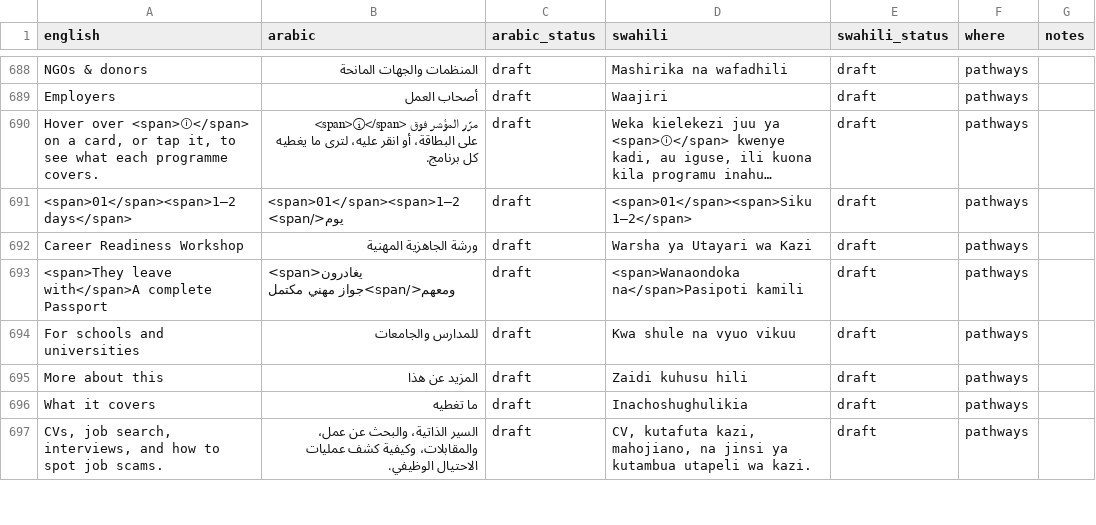
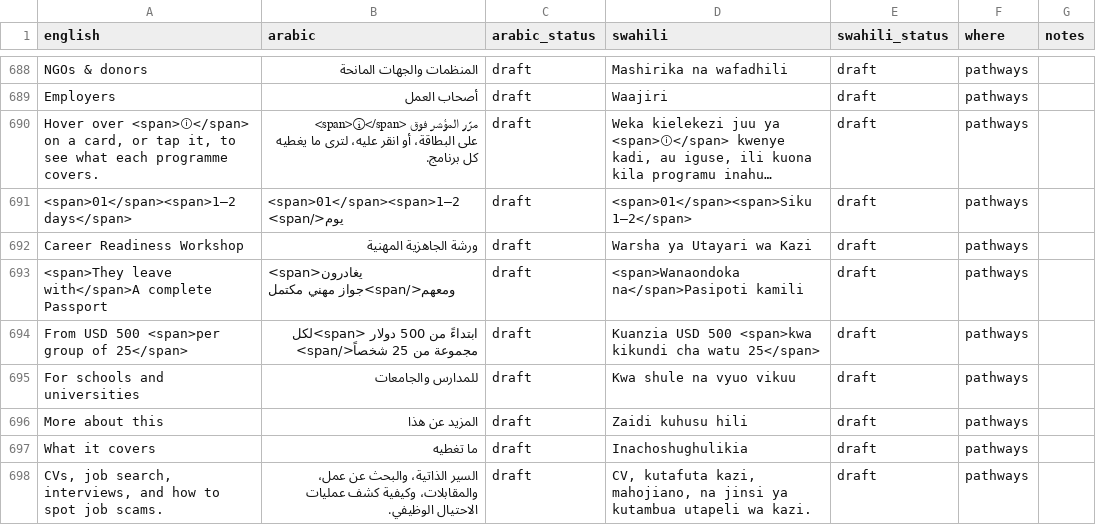
Before and after one commit to kurpeter20000/AdorWorks, a CSV file: i18n/website.csv, drawn as a sheet; only a part is shown, gaps mark what is left out; long unchanged cells end in …; the diff covers the shown part only.

```diff
--- a/i18n/website.csv
+++ b/i18n/website.csv
@@ -693,2 +693,3 @@ Career Readiness Workshop,ورشة الجاهزية المهنية,draft,Warsha
 <span>They leave with</span>A complete Passport,<span>يغادرون ومعهم</span>جواز مهني مكتمل,draft,<span>Wanaondoka na</span>Pasipoti kamili,draft,pathways,
+From USD 500 <span>per group of 25</span>,ابتداءً من 500 دولار <span>لكل مجموعة من 25 شخصاً</span>,draft,Kuanzia USD 500 <span>kwa kikundi cha watu 25</span>,draft,pathways,
 For schools and universities,للمدارس والجامعات,draft,Kwa shule na vyuo vikuu,draft,pathways,
```
Also changed, not shown: 7 added rows and 6 edited cells elsewhere in this file, 23 other files.
